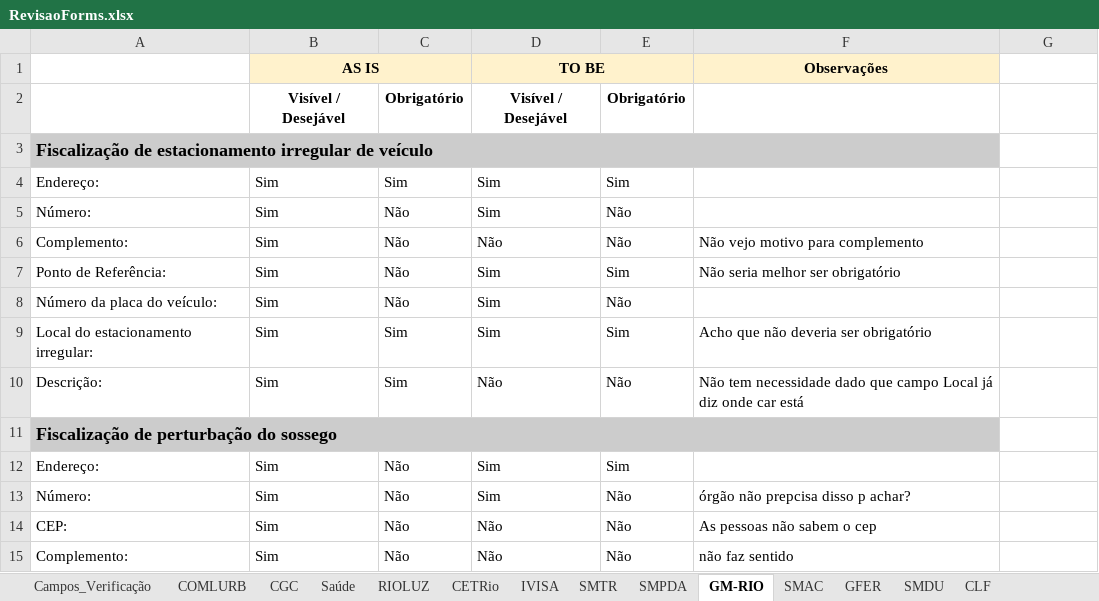
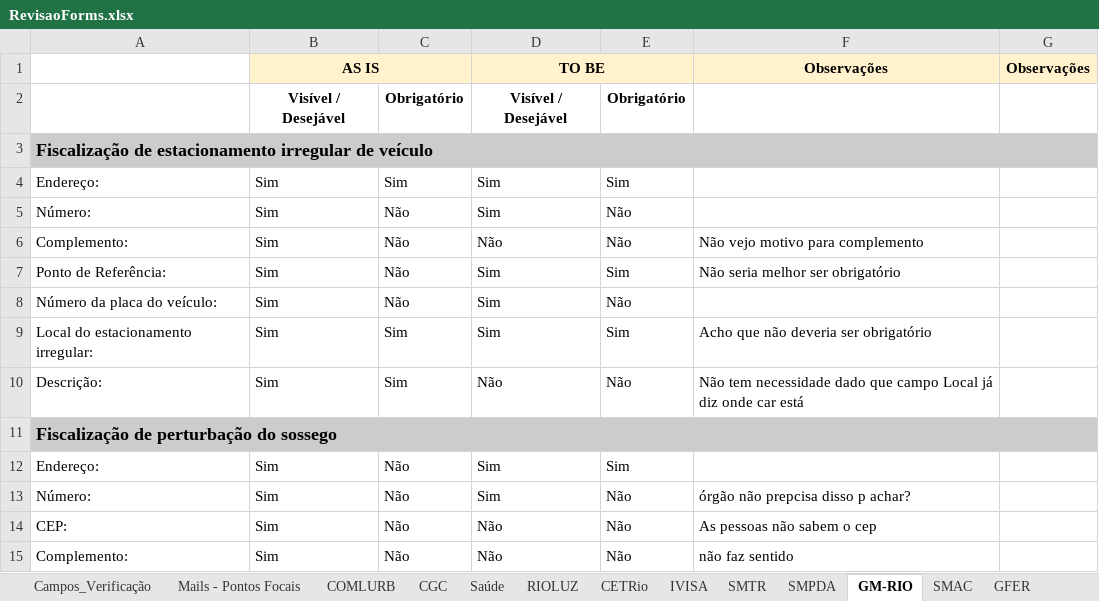
Before and after one commit to rickdourado/servicoscrc, an Excel workbook: refs/planilhas/RevisaoForms.xlsx, sheet GM-RIO, drawn as a sheet; only a part is shown; values as stored, in another font and other column widths than the file's, no borders; charts and pictures not drawn; the diff names each change by its address in the sheet, - before the commit and + after, or states it on an @@ line.

```diff
--- a/refs/planilhas/RevisaoForms.xlsx (sheet GM-RIO)
+++ b/refs/planilhas/RevisaoForms.xlsx (sheet GM-RIO)
+sheet tab: Mails - Pontos Focais
-G1: (empty)
+G1: Observações
-G1 fill: none
+G1 fill: #FFF2CC
-A3:F3 merged
+A3:G3 merged
-A11:F11 merged
+A11:G11 merged
```
Also changed, not shown: sheet RIOLUZ, sheet CGC, sheet COMLURB, sheet SMAC, charts or pictures, 21 other files.
